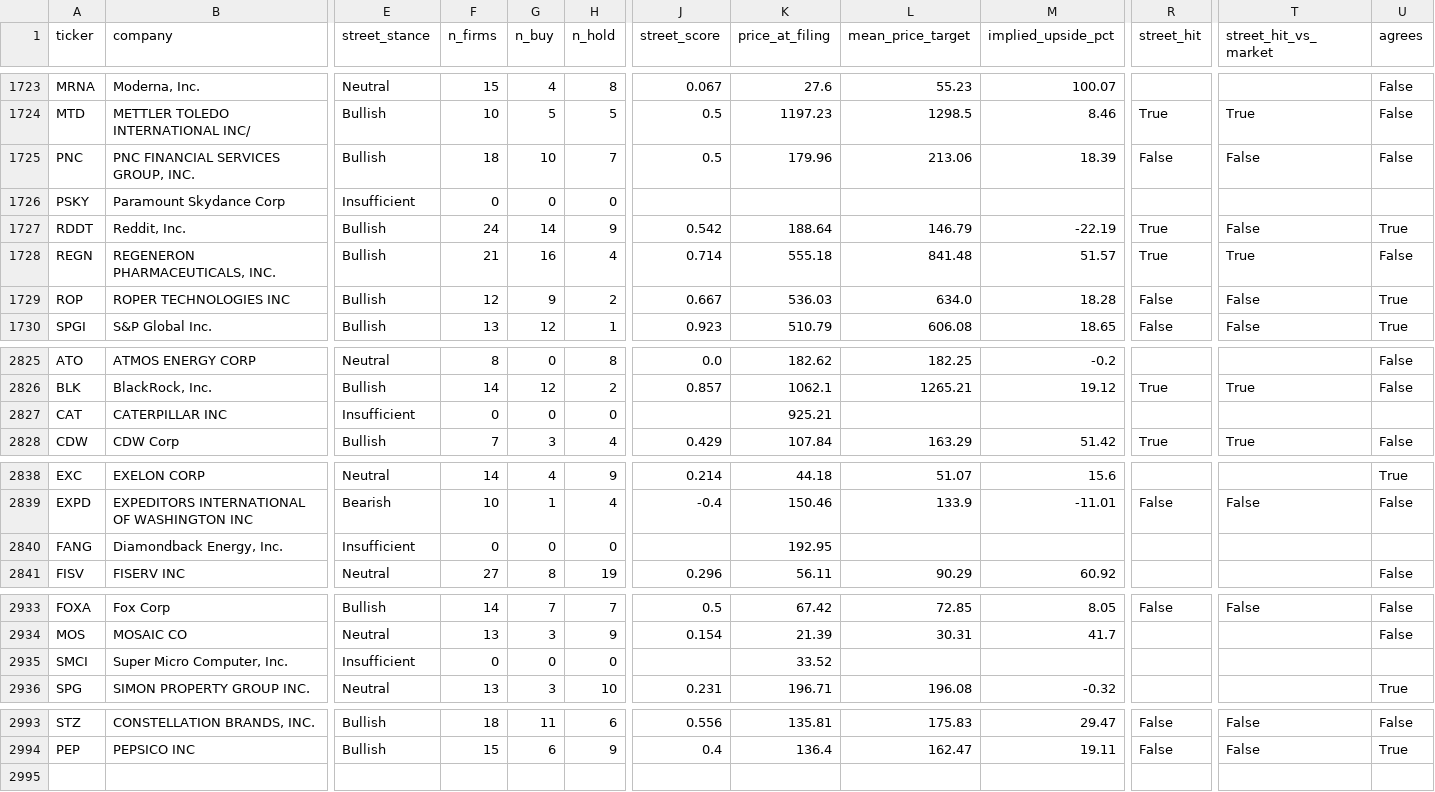
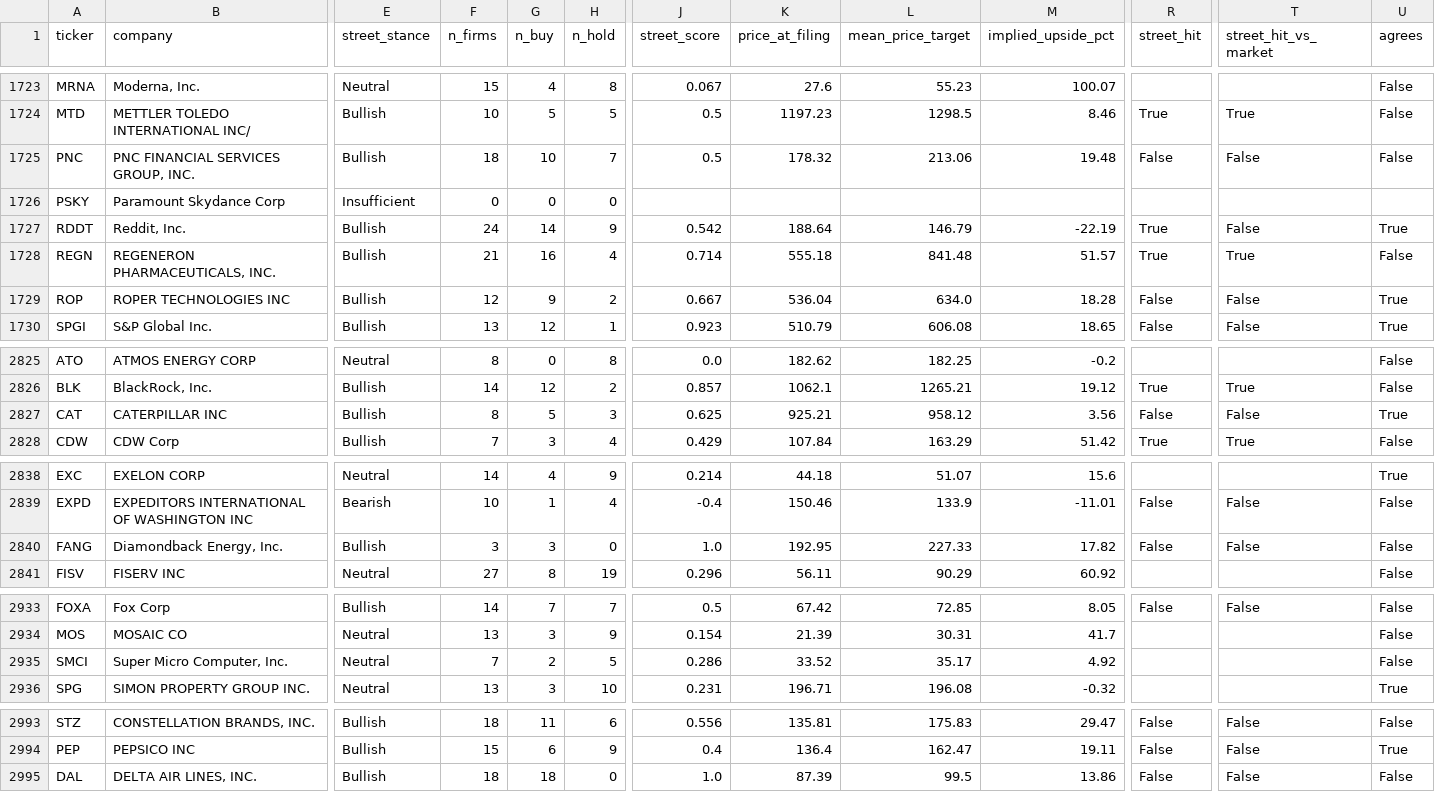
Before and after one commit to matthewginz/10q-equity-agent, a CSV file: docs/backtest/analyst_comparison.csv, drawn as a sheet; only a part is shown, gaps mark what is left out; rows hold the shown columns only; the diff covers the shown part only; the diff names each change by its address in the sheet, - before the commit and + after, or states it on an @@ line.

Commit message:
data: backtest snapshot, 2994 filings scored (auto)

```diff
--- a/docs/backtest/analyst_comparison.csv
+++ b/docs/backtest/analyst_comparison.csv
-K1725 (price_at_filing): 179.96
+K1725 (price_at_filing): 178.32
-M1725 (implied_upside_pct): 18.39
+M1725 (implied_upside_pct): 19.48
-K1729 (price_at_filing): 536.03
+K1729 (price_at_filing): 536.04
-E2827 (street_stance): Insufficient
+E2827 (street_stance): Bullish
-F2827 (n_firms): 0
+F2827 (n_firms): 8
-G2827 (n_buy): 0
+G2827 (n_buy): 5
-H2827 (n_hold): 0
+H2827 (n_hold): 3
-J2827 (street_score): (empty)
+J2827 (street_score): 0.625
-L2827 (mean_price_target): (empty)
+L2827 (mean_price_target): 958.12
-M2827 (implied_upside_pct): (empty)
+M2827 (implied_upside_pct): 3.56
-R2827 (street_hit): (empty)
+R2827 (street_hit): False
-T2827 (street_hit_vs_market): (empty)
+T2827 (street_hit_vs_market): False
-U2827 (agrees): (empty)
+U2827 (agrees): True
-E2840 (street_stance): Insufficient
+E2840 (street_stance): Bullish
-F2840 (n_firms): 0
+F2840 (n_firms): 3
-G2840 (n_buy): 0
+G2840 (n_buy): 3
-J2840 (street_score): (empty)
+J2840 (street_score): 1.0
-L2840 (mean_price_target): (empty)
+L2840 (mean_price_target): 227.33
-M2840 (implied_upside_pct): (empty)
+M2840 (implied_upside_pct): 17.82
-R2840 (street_hit): (empty)
+R2840 (street_hit): False
-T2840 (street_hit_vs_market): (empty)
+T2840 (street_hit_vs_market): False
-U2840 (agrees): (empty)
+U2840 (agrees): False
-E2935 (street_stance): Insufficient
+E2935 (street_stance): Neutral
-F2935 (n_firms): 0
+F2935 (n_firms): 7
-G2935 (n_buy): 0
+G2935 (n_buy): 2
-H2935 (n_hold): 0
+H2935 (n_hold): 5
-J2935 (street_score): (empty)
+J2935 (street_score): 0.286
-L2935 (mean_price_target): (empty)
+L2935 (mean_price_target): 35.17
-M2935 (implied_upside_pct): (empty)
+M2935 (implied_upside_pct): 4.92
-U2935 (agrees): (empty)
+U2935 (agrees): False
+row 2995: DAL | DELTA AIR LINES, INC. | Bullish | 18 | 18 | 0 | 1.0 | 87.39 | 99.5 | 13.86 | False | False | False
```
Also changed, not shown: 33 edited cells elsewhere in this file, docs/backtest/results.csv, 2 other files.
